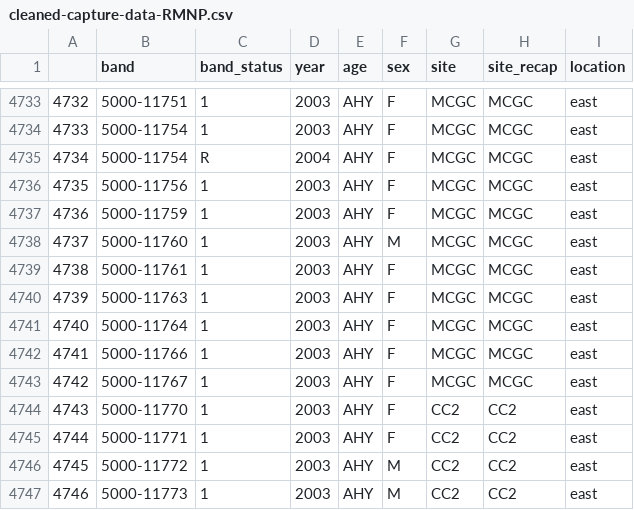
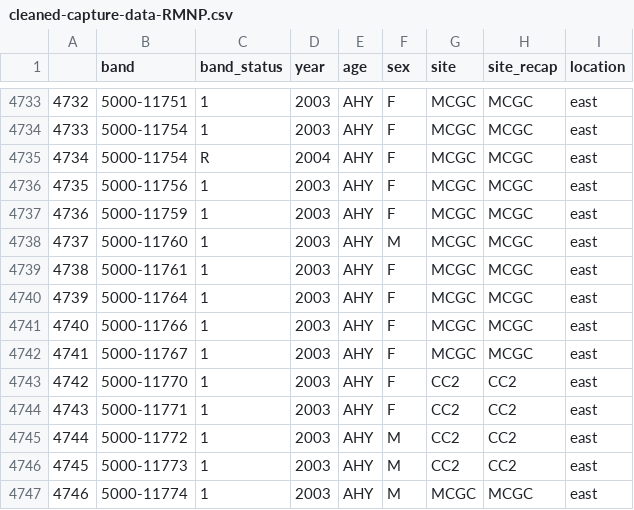
Before and after one commit to ezylstra/Mark-RecaptureModels, a CSV file: output/cleaned-capture-data-RMNP.csv, drawn as a sheet; only a part is shown, gaps mark what is left out; the shorter side is filled out with more unchanged rows; removed rows and columns are numbered as before the commit, all else as after; the diff names each change by its address in the sheet, - before the commit and + after, or states it on an @@ line.

Commit message:
Update csv file to reflect deleted band

```diff
--- a/output/cleaned-capture-data-RMNP.csv
+++ b/output/cleaned-capture-data-RMNP.csv
-row 4740: 4739 | 5000-11763 | 1 | 2003 | AHY | F | MCGC | MCGC | east
@@ column A renumbered from row 4740 down @@
```
